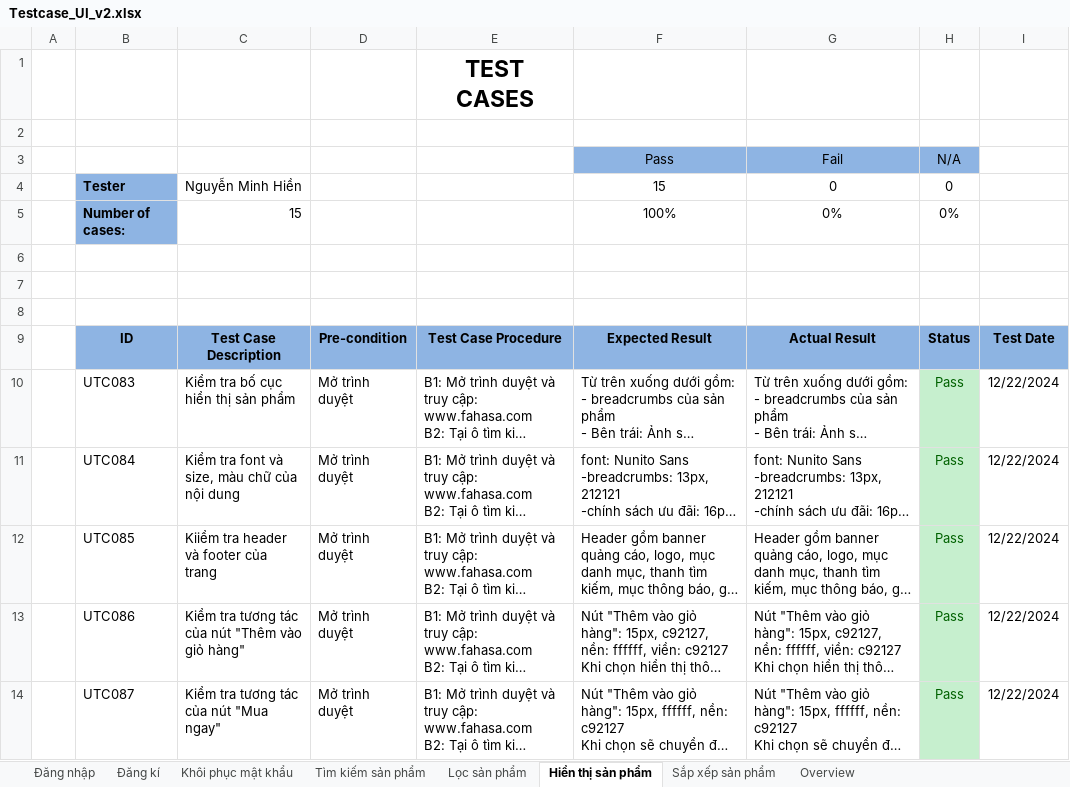
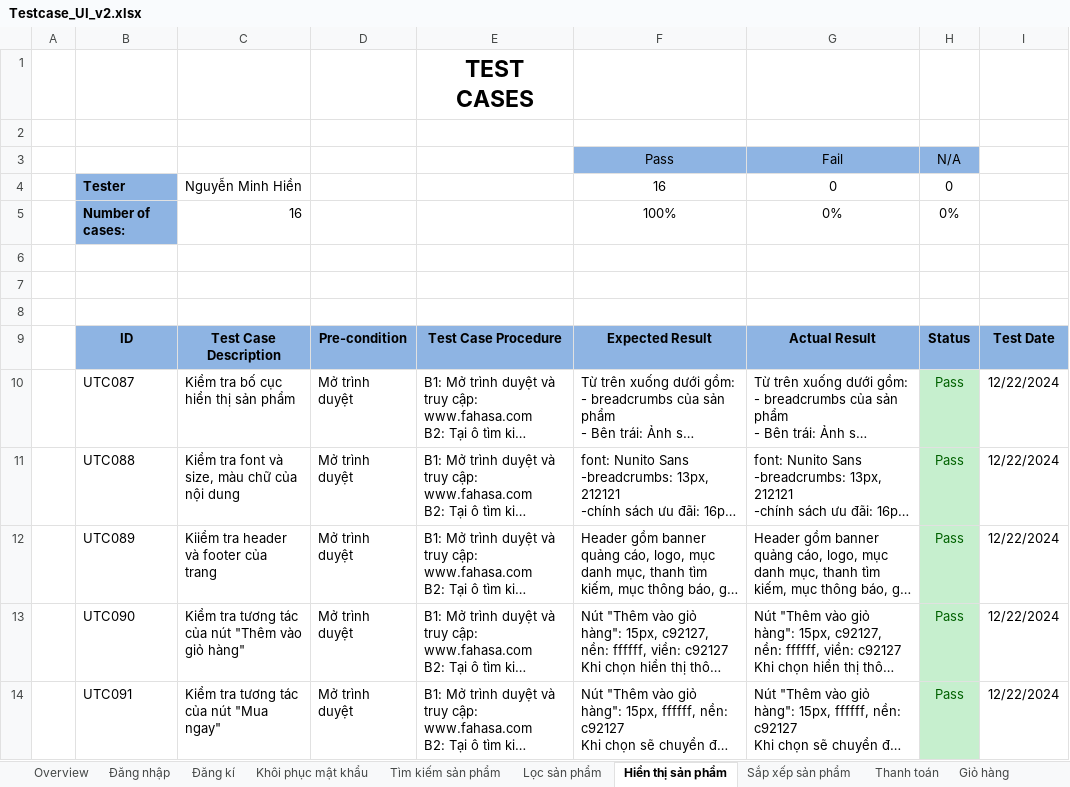
Before and after one commit to HienNguyen482412/DoAn2, an Excel workbook: docs/Testcase_UI_v2.xlsx, sheet Hiển thị sản phẩm, drawn as a sheet; only a part is shown; long unchanged cells end in …; values as stored, in another font and other column widths than the file's, no borders; the diff covers the shown part only; the diff names each change by its address in the sheet, - before the commit and + after, or states it on an @@ line.

```diff
--- a/docs/Testcase_UI_v2.xlsx (sheet Hiển thị sản phẩm)
+++ b/docs/Testcase_UI_v2.xlsx (sheet Hiển thị sản phẩm)
+sheet tab: Thanh toán
+sheet tab: Giỏ hàng
@@ sheet tab order changed: Overview | Đăng nhập | Đăng kí | Khôi phục mật khẩu | Tìm kiếm sản phẩm | Lọc sản phẩm | Hiển thị sản phẩm | Sắp xếp sản phẩm | Thanh toán | Giỏ hàng @@
-F4: 15
+F4: 16
-C5: 15
+C5: 16
-B10: UTC083
+B10: UTC087
-B11: UTC084
+B11: UTC088
-B12: UTC085
+B12: UTC089
-B13: UTC086
+B13: UTC090
-B14: UTC087
+B14: UTC091
```
Also changed, not shown: 1 added row and 10 edited cells elsewhere in this sheet, sheet Khôi phục mật khẩu, sheet Đăng kí, sheet Tìm kiếm sản phẩm, sheet Sắp xếp sản phẩm, sheet Đăng nhập, sheet Lọc sản phẩm, charts or pictures.
